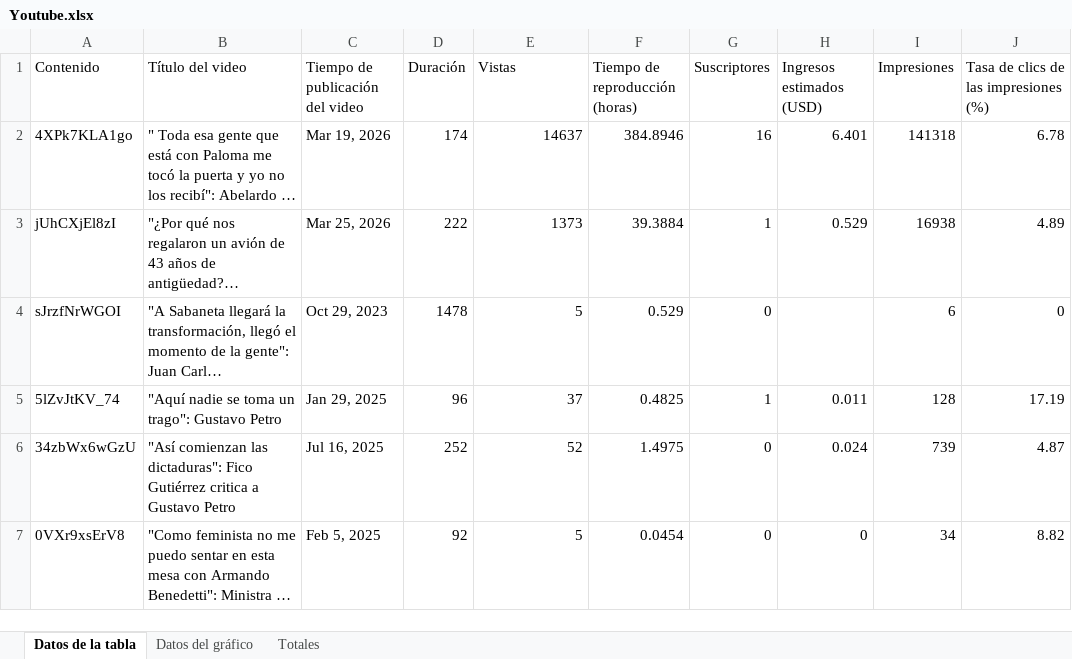
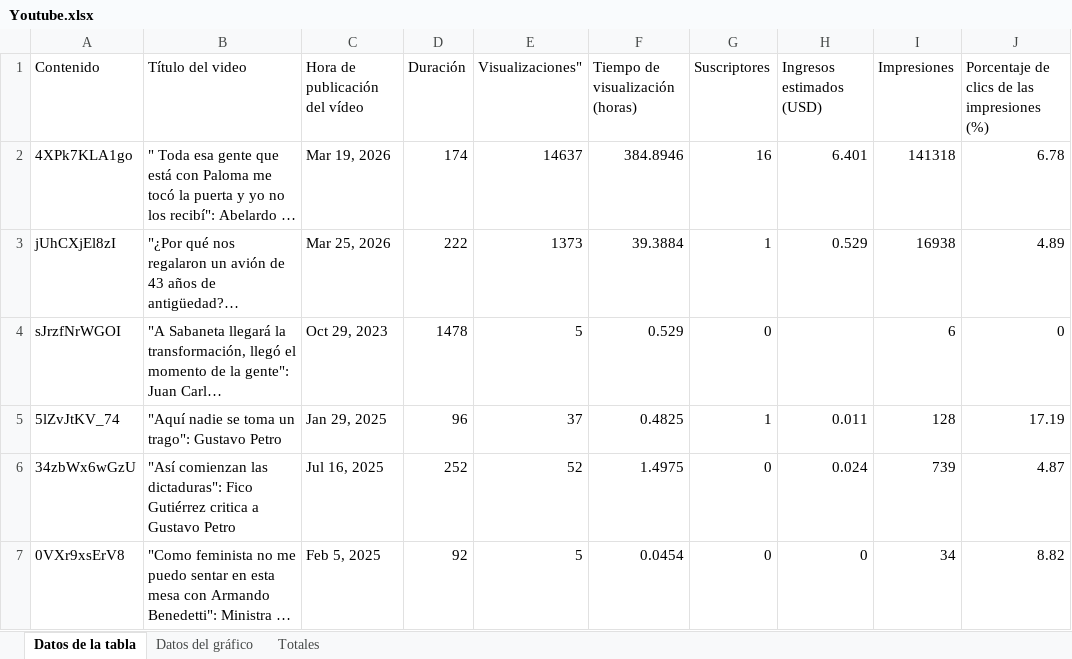
Before and after one commit to captaingorgon55/dashboard_360radiov2, an Excel workbook: data/Youtube.xlsx, sheet Datos de la tabla, drawn as a sheet; only a part is shown; long unchanged cells end in …; values as stored, in another font and other column widths than the file's, no borders; the diff names each change by its address in the sheet, - before the commit and + after, or states it on an @@ line.

Commit message:
Add files via upload

```diff
--- a/data/Youtube.xlsx (sheet Datos de la tabla)
+++ b/data/Youtube.xlsx (sheet Datos de la tabla)
-C1: Tiempo de publicación del video
+C1: Hora de publicación del vídeo
-E1: Vistas
+E1: Visualizaciones"
-F1: Tiempo de reproducción (horas)
+F1: Tiempo de visualización (horas)
-J1: Tasa de clics de las impresiones (%)
+J1: Porcentaje de clics de las impresiones (%)
```
